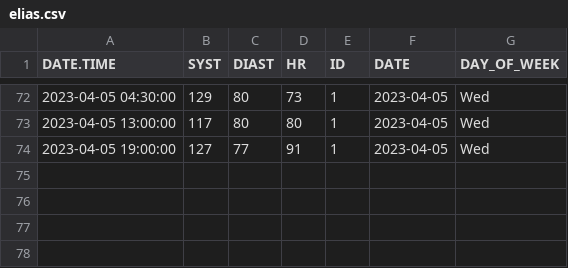
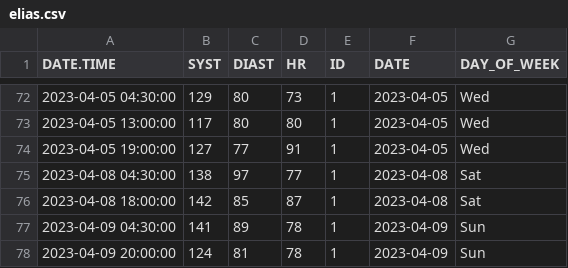
Before and after one commit to EliasArdila/bloodpressure, a CSV file: R/elias.csv, drawn as a sheet; only a part is shown, gaps mark what is left out.

```diff
--- a/R/elias.csv
+++ b/R/elias.csv
@@ -74 +74,5 @@
 "2023-04-05 19:00:00",127,77,91,1,2023-04-05,"Wed"
+"2023-04-08 04:30:00",138,97,77,1,2023-04-08,"Sat"
+"2023-04-08 18:00:00",142,85,87,1,2023-04-08,"Sat"
+"2023-04-09 04:30:00",141,89,78,1,2023-04-09,"Sun"
+"2023-04-09 20:00:00",124,81,78,1,2023-04-09,"Sun"
```
Also changed, not shown: 21 other files.
